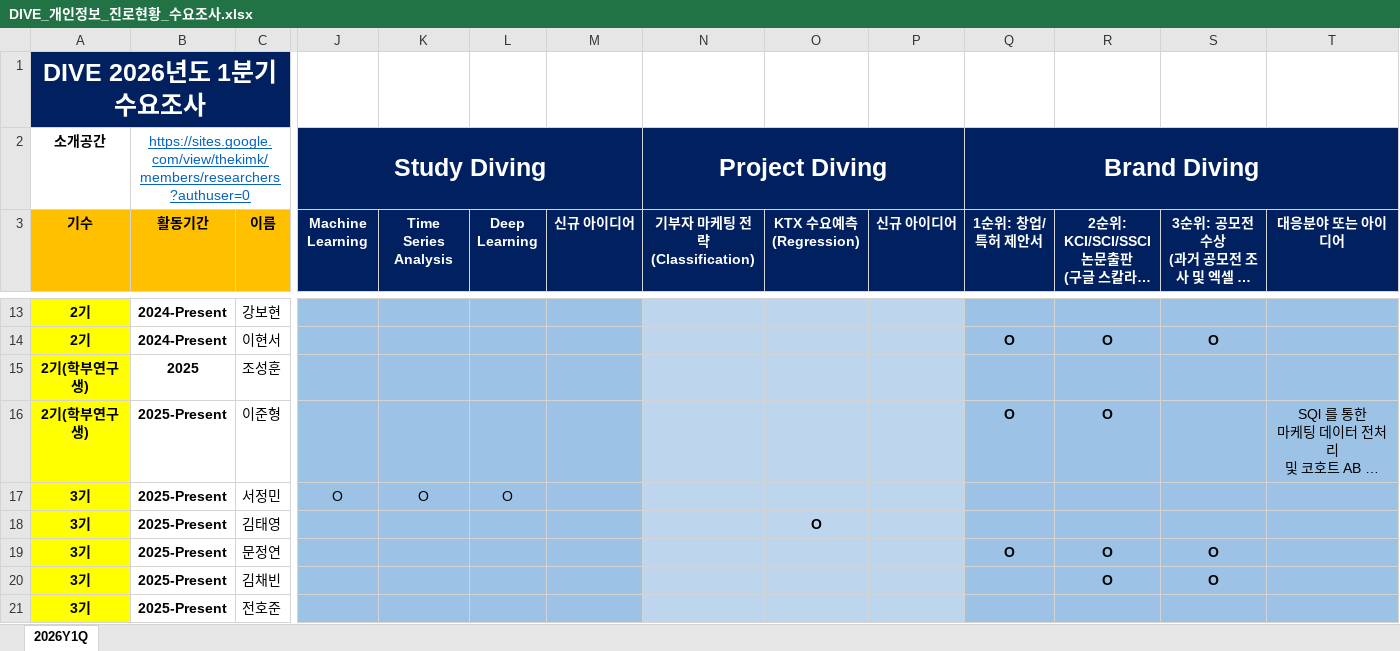
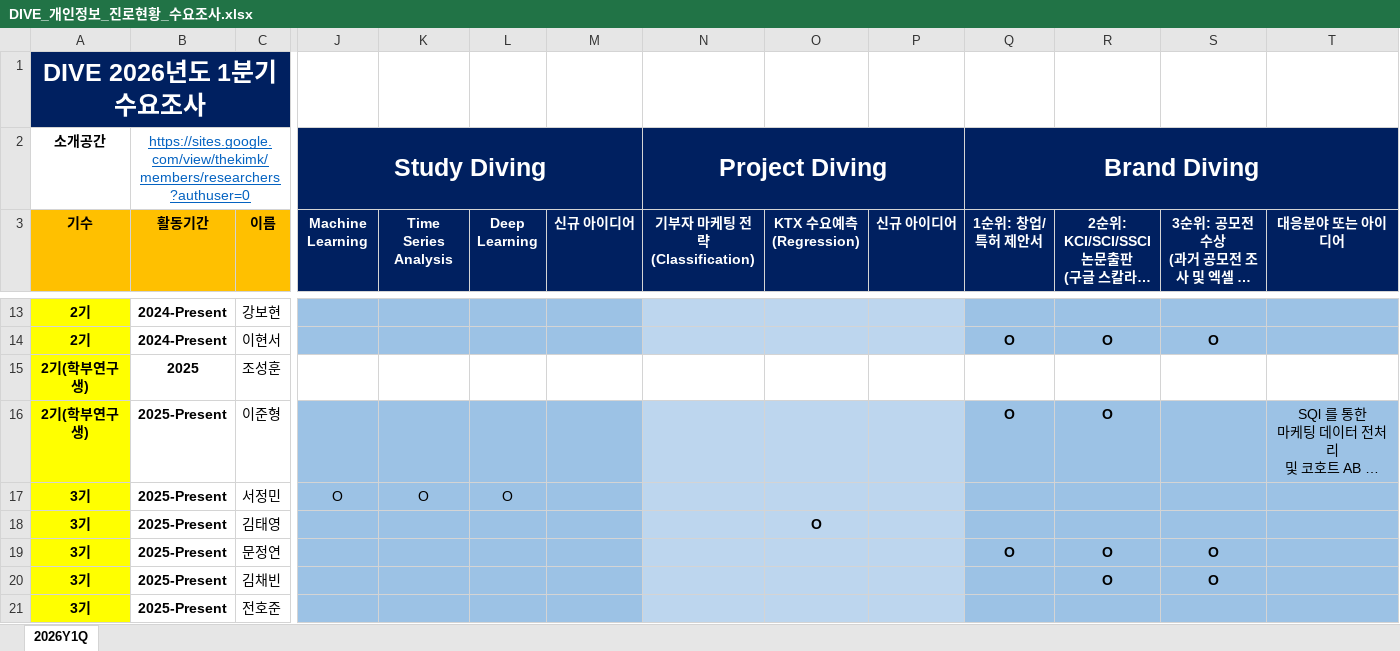
Before and after one commit to DataWizardd/DEBA-Research, an Excel workbook: [Document]/소개운영자료/DIVE_개인정보_진로현황_수요조사.xlsx, sheet 2026Y1Q, drawn as a sheet; only a part is shown, gaps mark what is left out; long unchanged cells end in …; values as stored, in another font and other column widths than the file's, no borders; charts and pictures not drawn; the diff names each change by its address in the sheet, - before the commit and + after, or states it on an @@ line.

```diff
--- a/[Document]/소개운영자료/DIVE_개인정보_진로현황_수요조사.xlsx (sheet 2026Y1Q)
+++ b/[Document]/소개운영자료/DIVE_개인정보_진로현황_수요조사.xlsx (sheet 2026Y1Q)
-J15:M15 fill: #9CC2E5
+J15:M15 fill: none
-N15:P15 fill: #BDD6EE
+N15:P15 fill: none
-Q15:T15 fill: #9CC2E5
+Q15:T15 fill: none
```
Also changed, not shown: charts or pictures, 1 other file.
